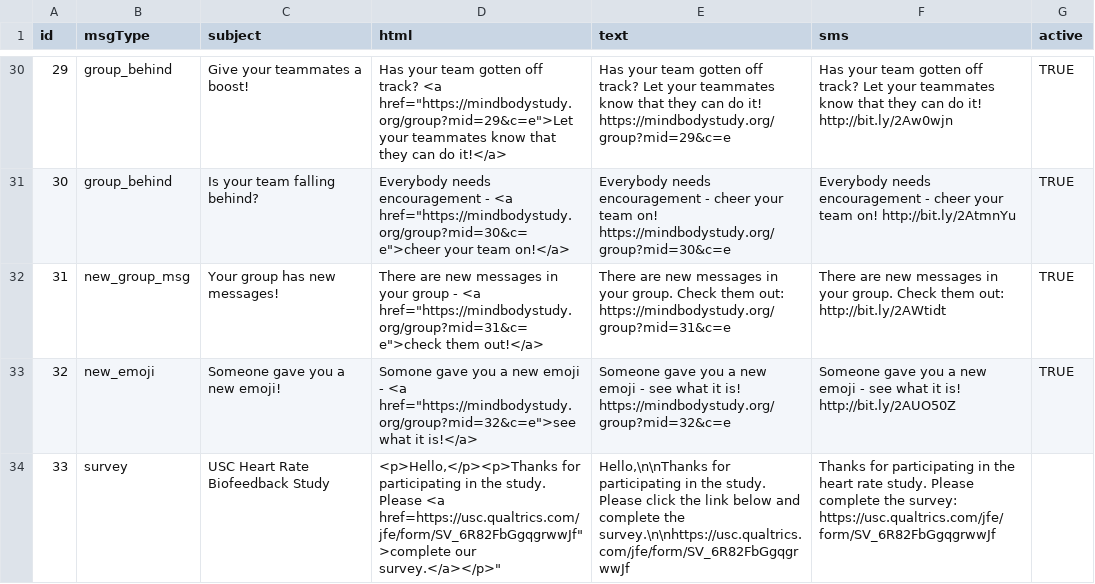
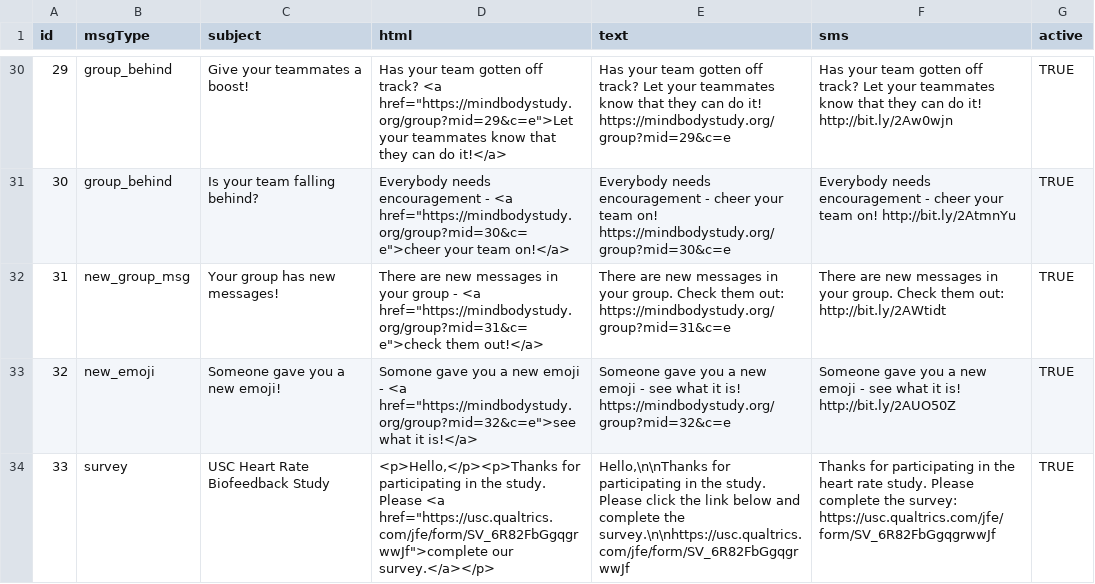
Before and after one commit to EmotionCognitionLab/pacedb-csf, a CSV file: server/reminders/message-loader/reminder-msgs.csv, drawn as a sheet; only a part is shown, gaps mark what is left out.

Commit message:
Fixes problems with survey email

```diff
--- a/server/reminders/message-loader/reminder-msgs.csv
+++ b/server/reminders/message-loader/reminder-msgs.csv
@@ -33,2 +33,2 @@ id,msgType,subject,html,text,sms,active
 32,new_emoji,Someone gave you a new emoji!,"Somone gave you a new emoji - <a href=""https://mindbodystudy.org/group?mid=32&c=e"">see what it is!</a>",Someone gave you a new emoji - see what it is! https://mindbodystudy.org/group?mid=32&c=e,Someone gave you a new emoji - see what it is! http://bit.ly/2AUO50Z,TRUE
-33,survey,USC Heart Rate Biofeedback Study,"<p>Hello,</p><p>Thanks for participating in the study. Please <a href="https://usc.qualtrics.com/jfe/form/SV_6R82FbGgqgrwwJf">complete our survey.</a></p>","Hello,\n\nThanks for participating in the study. Please click the link below and complete the survey.\n\nhttps://usc.qualtrics.com/jfe/form/SV_6R82FbGgqgrwwJf","Thanks for participating in the heart rate study. Please complete the survey: https://usc.qualtrics.com/jfe/form/SV_6R82FbGgqgrwwJf"
+33,survey,USC Heart Rate Biofeedback Study,"<p>Hello,</p><p>Thanks for participating in the study. Please <a href=""https://usc.qualtrics.com/jfe/form/SV_6R82FbGgqgrwwJf"">complete our survey.</a></p>","Hello,\n\nThanks for participating in the study. Please click the link below and complete the survey.\n\nhttps://usc.qualtrics.com/jfe/form/SV_6R82FbGgqgrwwJf","Thanks for participating in the heart rate study. Please complete the survey: https://usc.qualtrics.com/jfe/form/SV_6R82FbGgqgrwwJf",TRUE
```
